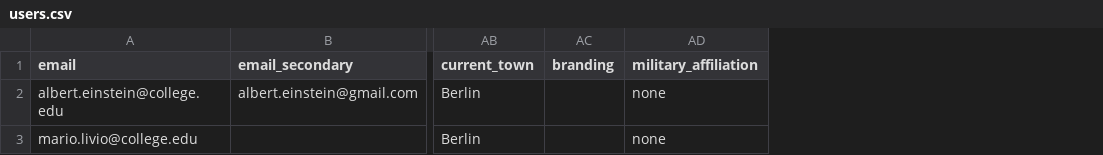
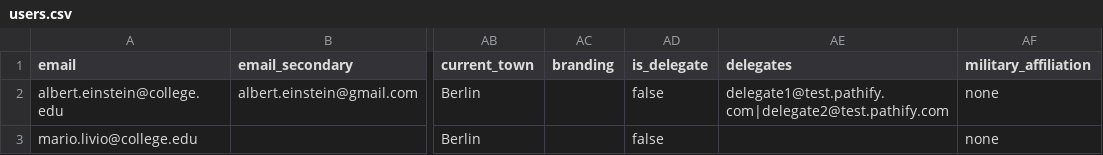
Before and after one commit to ucroo-community/tutorials, a CSV file: standardFormats/user_provisioning_standard/users.csv, drawn as a sheet; only a part is shown, gaps mark what is left out; the diff names each change by its address in the sheet, - before the commit and + after, or states it on an @@ line.

Commit message:
TA-758 Updates user prov formats to include delegate hub related fields

```diff
--- a/standardFormats/user_provisioning_standard/users.csv
+++ b/standardFormats/user_provisioning_standard/users.csv
+column AD (is_delegate), rows 2-3: false | false
+column AE (delegates), row 2: delegate1@test.pathify.com|delegate2@test.pathify.com
```
Also changed, not shown: standardFormats/user_provisioning_enhanced/users-enhanced.csv, 4 other files.
